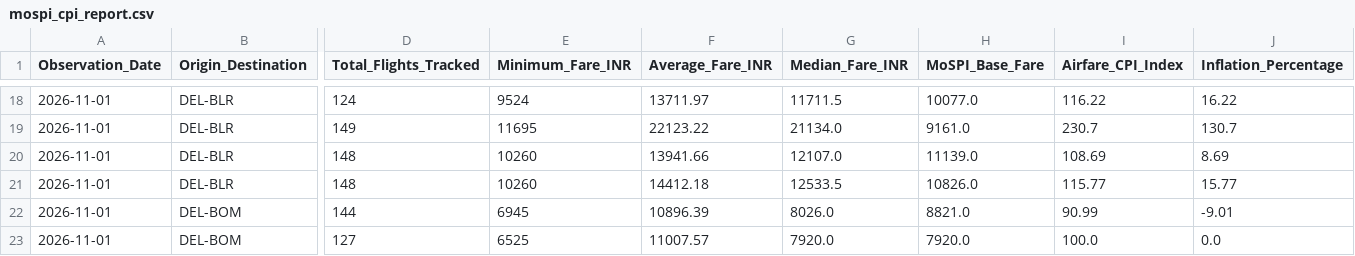
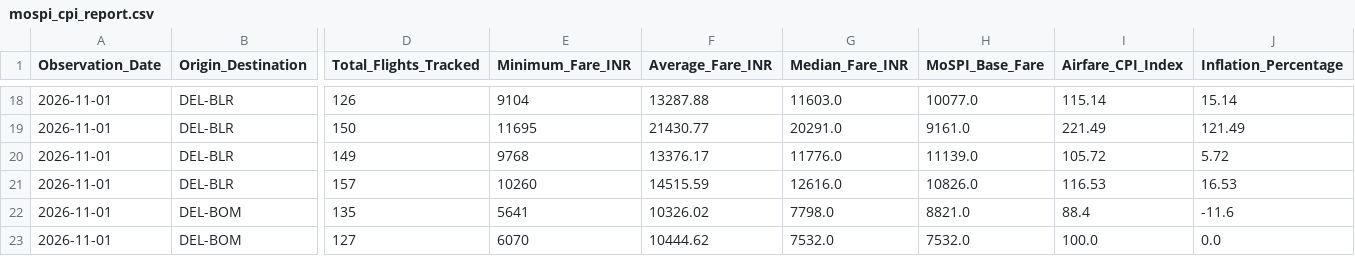
Before and after one commit to ayushbhagwanjadhav/mospi-airfare-index, a CSV file: data/mospi_cpi_report.csv, drawn as a sheet; only a part is shown, gaps mark what is left out; the diff covers the shown part only; the diff names each change by its address in the sheet, - before the commit and + after, or states it on an @@ line.

```diff
--- a/data/mospi_cpi_report.csv
+++ b/data/mospi_cpi_report.csv
-D18 (Total_Flights_Tracked): 124
+D18 (Total_Flights_Tracked): 126
-E18 (Minimum_Fare_INR): 9524
+E18 (Minimum_Fare_INR): 9104
-F18 (Average_Fare_INR): 13711.97
+F18 (Average_Fare_INR): 13287.88
-G18 (Median_Fare_INR): 11711.5
+G18 (Median_Fare_INR): 11603.0
-I18 (Airfare_CPI_Index): 116.22
+I18 (Airfare_CPI_Index): 115.14
-J18 (Inflation_Percentage): 16.22
+J18 (Inflation_Percentage): 15.14
-D19 (Total_Flights_Tracked): 149
+D19 (Total_Flights_Tracked): 150
-F19 (Average_Fare_INR): 22123.22
+F19 (Average_Fare_INR): 21430.77
-G19 (Median_Fare_INR): 21134.0
+G19 (Median_Fare_INR): 20291.0
-I19 (Airfare_CPI_Index): 230.7
+I19 (Airfare_CPI_Index): 221.49
-J19 (Inflation_Percentage): 130.7
+J19 (Inflation_Percentage): 121.49
-D20 (Total_Flights_Tracked): 148
+D20 (Total_Flights_Tracked): 149
-E20 (Minimum_Fare_INR): 10260
+E20 (Minimum_Fare_INR): 9768
-F20 (Average_Fare_INR): 13941.66
+F20 (Average_Fare_INR): 13376.17
-G20 (Median_Fare_INR): 12107.0
+G20 (Median_Fare_INR): 11776.0
-I20 (Airfare_CPI_Index): 108.69
+I20 (Airfare_CPI_Index): 105.72
-J20 (Inflation_Percentage): 8.69
+J20 (Inflation_Percentage): 5.72
-D21 (Total_Flights_Tracked): 148
+D21 (Total_Flights_Tracked): 157
-F21 (Average_Fare_INR): 14412.18
+F21 (Average_Fare_INR): 14515.59
-G21 (Median_Fare_INR): 12533.5
+G21 (Median_Fare_INR): 12616.0
-I21 (Airfare_CPI_Index): 115.77
+I21 (Airfare_CPI_Index): 116.53
-J21 (Inflation_Percentage): 15.77
+J21 (Inflation_Percentage): 16.53
-D22 (Total_Flights_Tracked): 144
+D22 (Total_Flights_Tracked): 135
-E22 (Minimum_Fare_INR): 6945
+E22 (Minimum_Fare_INR): 5641
-F22 (Average_Fare_INR): 10896.39
+F22 (Average_Fare_INR): 10326.02
-G22 (Median_Fare_INR): 8026.0
+G22 (Median_Fare_INR): 7798.0
-I22 (Airfare_CPI_Index): 90.99
+I22 (Airfare_CPI_Index): 88.4
-J22 (Inflation_Percentage): -9.01
+J22 (Inflation_Percentage): -11.6
-E23 (Minimum_Fare_INR): 6525
+E23 (Minimum_Fare_INR): 6070
-F23 (Average_Fare_INR): 11007.57
+F23 (Average_Fare_INR): 10444.62
-G23 (Median_Fare_INR): 7920.0
+G23 (Median_Fare_INR): 7532.0
-H23 (MoSPI_Base_Fare): 7920.0
+H23 (MoSPI_Base_Fare): 7532.0
```
Also changed, not shown: 111 edited cells elsewhere in this file, data/mospi_cpi_timeseries.csv, 2 other files.
